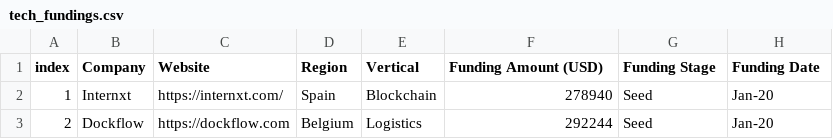
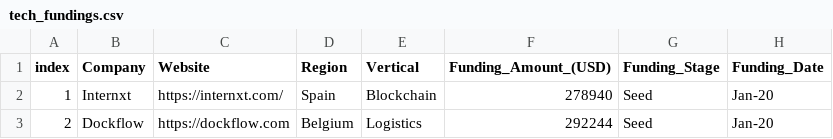
Before and after one commit to Takir/tech-funding-analysis, a CSV file: tech_fundings.csv, drawn as a sheet; only a part is shown.

Commit message:
Update tech_fundings.csv

```diff
--- a/tech_fundings.csv
+++ b/tech_fundings.csv
@@ -1,2 +1,2 @@
-index,Company,Website,Region,Vertical,Funding Amount (USD),Funding Stage,Funding Date
+index,Company,Website,Region,Vertical,Funding_Amount_(USD),Funding_Stage,Funding_Date
 1,Internxt,https://internxt.com/,Spain,Blockchain,278940,Seed,Jan-20
```
